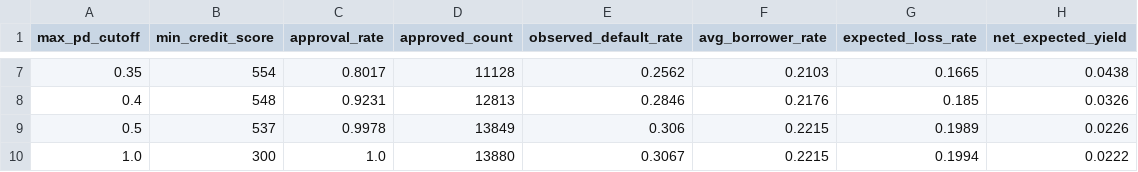
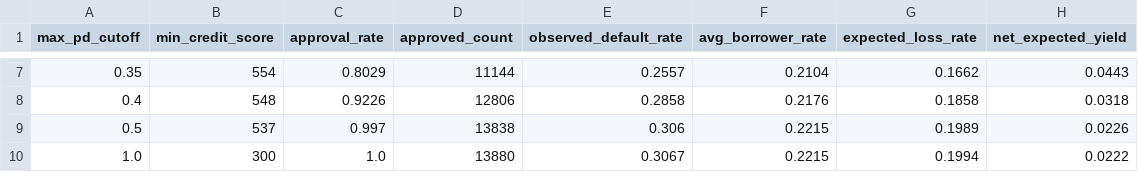
Before and after one commit to ikebude/ai-ml-data-engineering, a CSV file: machine-learning/prosper-loan-risk/reports/policy_curve.csv, drawn as a sheet; only a part is shown, gaps mark what is left out; the diff covers the shown part only.

```diff
--- a/machine-learning/prosper-loan-risk/reports/policy_curve.csv
+++ b/machine-learning/prosper-loan-risk/reports/policy_curve.csv
@@ -7,4 +7,4 @@ max_pd_cutoff,min_credit_score,approval_rate,approved_count,observed_default_rat
-0.35,554,0.8017,11128,0.2562,0.2103,0.1665,0.0438
-0.4,548,0.9231,12813,0.2846,0.2176,0.185,0.0326
-0.5,537,0.9978,13849,0.306,0.2215,0.1989,0.0226
+0.35,554,0.8029,11144,0.2557,0.2104,0.1662,0.0443
+0.4,548,0.9226,12806,0.2858,0.2176,0.1858,0.0318
+0.5,537,0.997,13838,0.306,0.2215,0.1989,0.0226
 1.0,300,1.0,13880,0.3067,0.2215,0.1994,0.0222
```
Also changed, not shown: 28 edited cells elsewhere in this file, machine-learning/customer-retention/reports/action_list.csv, machine-learning/customer-retention/reports/rfm_segments.csv, 22 other files.
